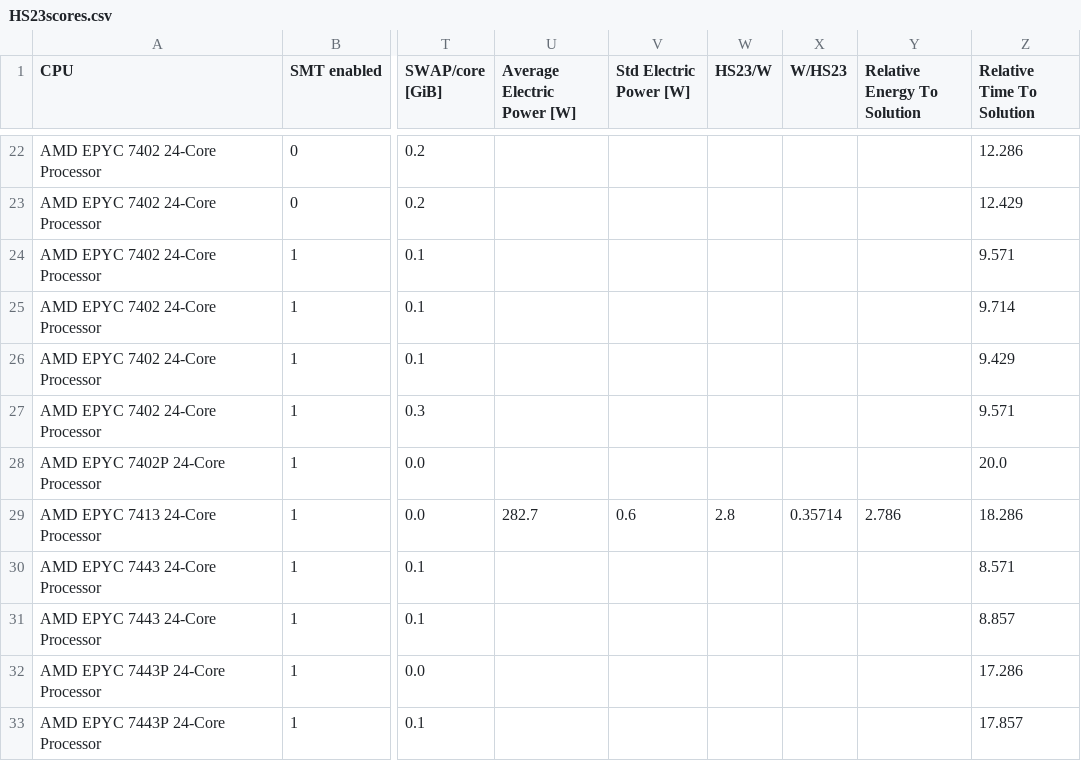
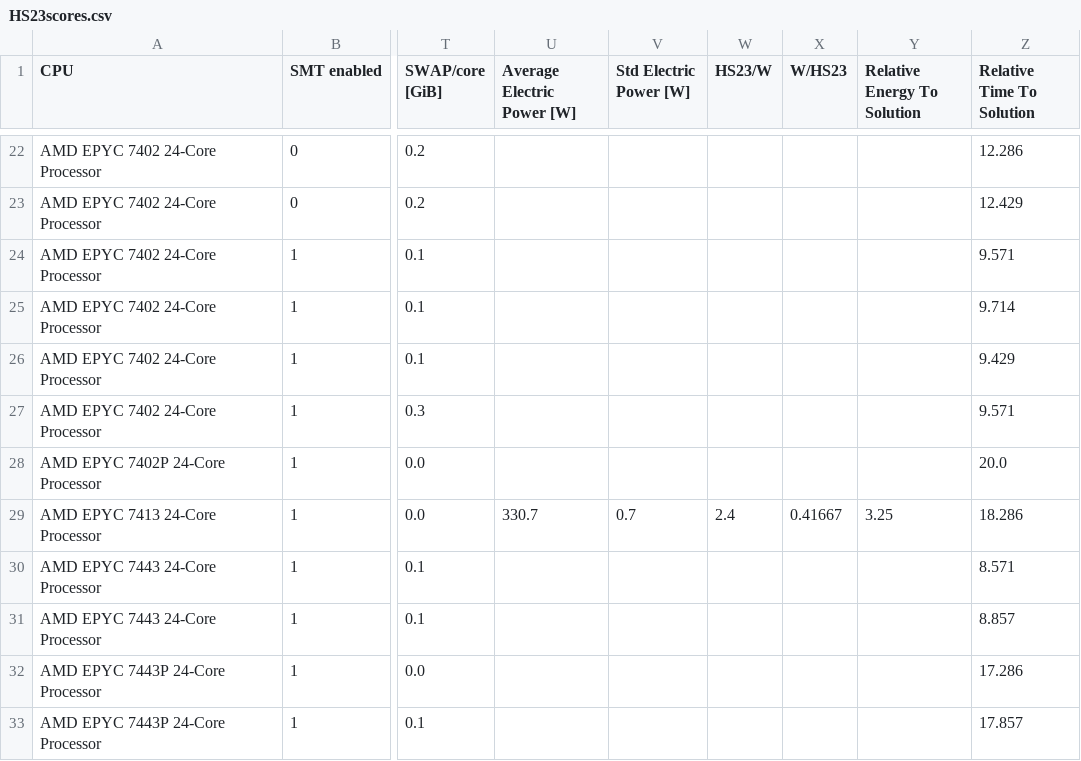
Before and after one commit to elokwentnie/hepix-forum.github.io, a CSV file: _data/HS23scores.csv, drawn as a sheet; only a part is shown, gaps mark what is left out; the diff names each change by its address in the sheet, - before the commit and + after, or states it on an @@ line.

Commit message:
CI job updates HS23 table (https://gitlab.cern.ch/hep-benchmarks/private-tools/-/jobs/80931798)

```diff
--- a/_data/HS23scores.csv
+++ b/_data/HS23scores.csv
-U29 (Average Electric Power [W]): 282.7
+U29 (Average Electric Power [W]): 330.7
-V29 (Std Electric Power [W]): 0.6
+V29 (Std Electric Power [W]): 0.7
-W29 (HS23/W): 2.8
+W29 (HS23/W): 2.4
-X29 (W/HS23): 0.35714
+X29 (W/HS23): 0.41667
-Y29 (Relative Energy To Solution): 2.786
+Y29 (Relative Energy To Solution): 3.25
```
